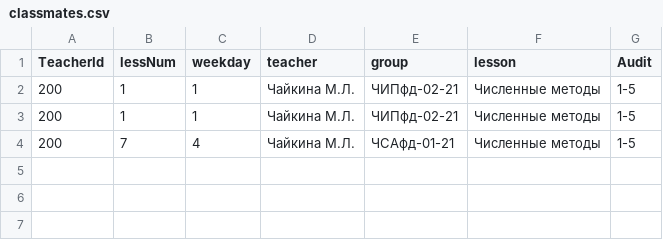
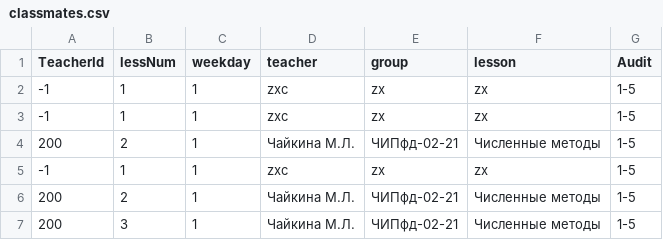
Before and after one commit to Student-gif/exel1, a CSV file: classmates.csv, drawn as a sheet.

```diff
--- a/classmates.csv
+++ b/classmates.csv
@@ -1,4 +1,7 @@
 TeacherId;lessNum;weekday;teacher;group;lesson;Audit
-200;1;1;Чайкина М.Л.;ЧИПфд-02-21;Численные методы;1-5
-200;1;1;Чайкина М.Л.;ЧИПфд-02-21;Численные методы;1-5
-200;7;4;Чайкина М.Л.;ЧСАфд-01-21;Численные методы;1-5
+-1;1;1;zxc;zx;zx;1-5
+-1;1;1;zxc;zx;zx;1-5
+200;2;1;Чайкина М.Л.;ЧИПфд-02-21;Численные методы;1-5
+-1;1;1;zxc;zx;zx;1-5
+200;2;1;Чайкина М.Л.;ЧИПфд-02-21;Численные методы;1-5
+200;3;1;Чайкина М.Л.;ЧИПфд-02-21;Численные методы;1-5
```
Also changed, not shown: 1 other file.
